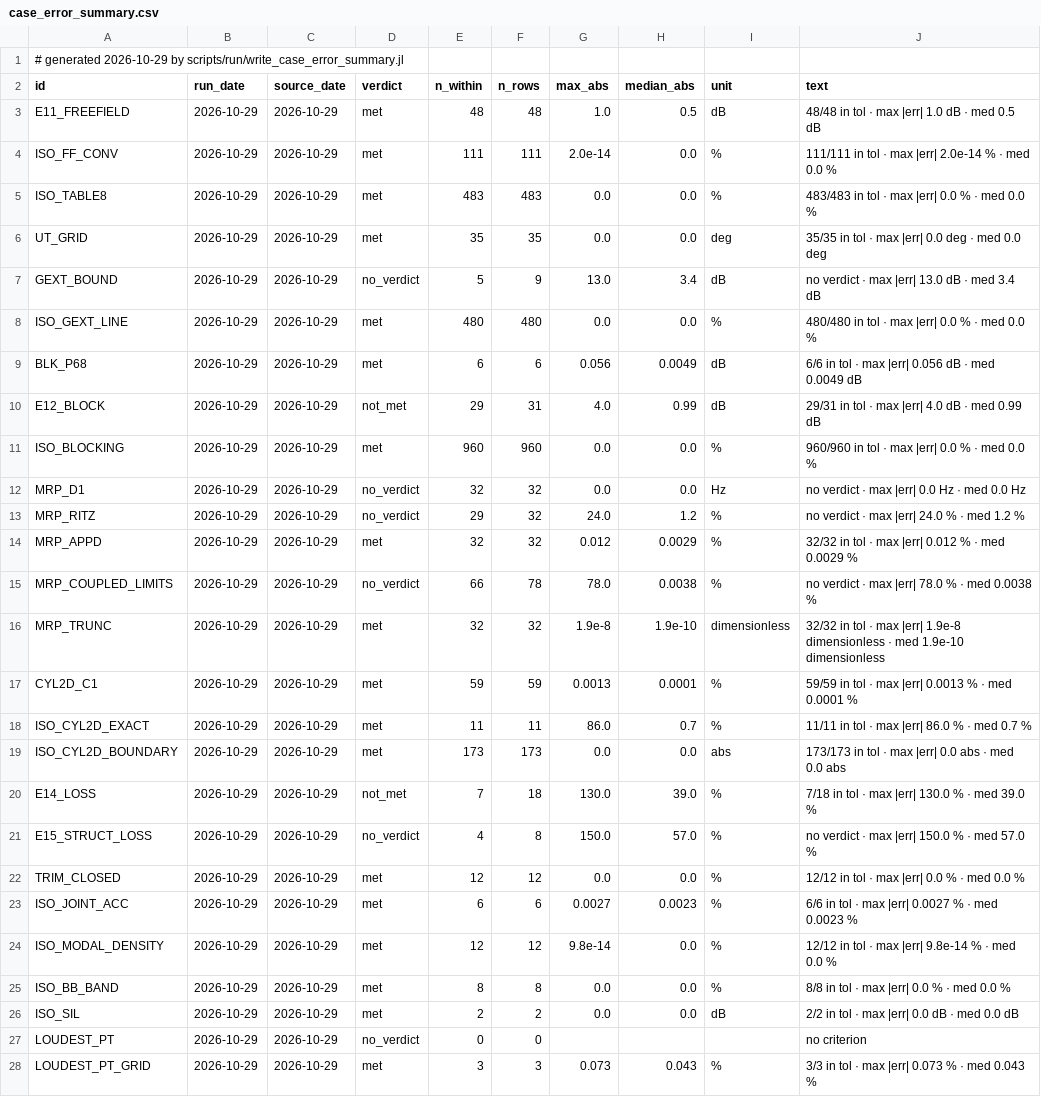
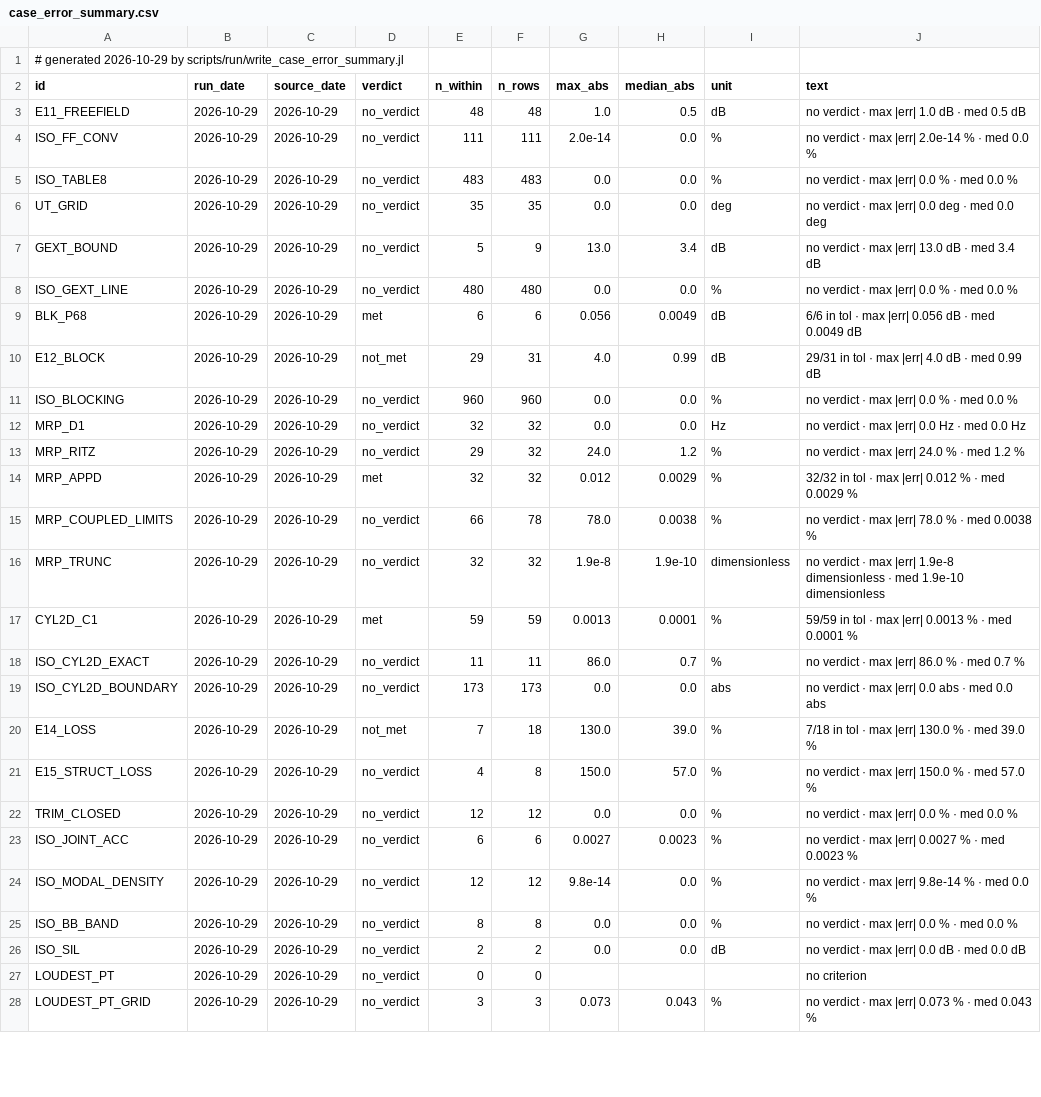
Before and after one commit to hoangf1/PAIN, a CSV file: rea-work/docs/validation_reports/case_error_summary.csv, drawn as a sheet; only a part is shown; the diff covers the shown part only.

```diff
--- a/rea-work/docs/validation_reports/case_error_summary.csv
+++ b/rea-work/docs/validation_reports/case_error_summary.csv
@@ -2,11 +2,11 @@
 id,run_date,source_date,verdict,n_within,n_rows,max_abs,median_abs,unit,text
-E11_FREEFIELD,2026-10-29,2026-10-29,met,48,48,1.0,0.5,"dB","48/48 in tol · max |err| 1.0 dB · med 0.5 dB"
-ISO_FF_CONV,2026-10-29,2026-10-29,met,111,111,2.0e-14,0.0,"%","111/111 in tol · max |err| 2.0e-14 % · med 0.0 %"
-ISO_TABLE8,2026-10-29,2026-10-29,met,483,483,0.0,0.0,"%","483/483 in tol · max |err| 0.0 % · med 0.0 %"
-UT_GRID,2026-10-29,2026-10-29,met,35,35,0.0,0.0,"deg","35/35 in tol · max |err| 0.0 deg · med 0.0 deg"
+E11_FREEFIELD,2026-10-29,2026-10-29,no_verdict,48,48,1.0,0.5,"dB","no verdict · max |err| 1.0 dB · med 0.5 dB"
+ISO_FF_CONV,2026-10-29,2026-10-29,no_verdict,111,111,2.0e-14,0.0,"%","no verdict · max |err| 2.0e-14 % · med 0.0 %"
+ISO_TABLE8,2026-10-29,2026-10-29,no_verdict,483,483,0.0,0.0,"%","no verdict · max |err| 0.0 % · med 0.0 %"
+UT_GRID,2026-10-29,2026-10-29,no_verdict,35,35,0.0,0.0,"deg","no verdict · max |err| 0.0 deg · med 0.0 deg"
 GEXT_BOUND,2026-10-29,2026-10-29,no_verdict,5,9,13.0,3.4,"dB","no verdict · max |err| 13.0 dB · med 3.4 dB"
-ISO_GEXT_LINE,2026-10-29,2026-10-29,met,480,480,0.0,0.0,"%","480/480 in tol · max |err| 0.0 % · med 0.0 %"
+ISO_GEXT_LINE,2026-10-29,2026-10-29,no_verdict,480,480,0.0,0.0,"%","no verdict · max |err| 0.0 % · med 0.0 %"
 BLK_P68,2026-10-29,2026-10-29,met,6,6,0.056,0.0049,"dB","6/6 in tol · max |err| 0.056 dB · med 0.0049 dB"
 E12_BLOCK,2026-10-29,2026-10-29,not_met,29,31,4.0,0.99,"dB","29/31 in tol · max |err| 4.0 dB · med 0.99 dB"
-ISO_BLOCKING,2026-10-29,2026-10-29,met,960,960,0.0,0.0,"%","960/960 in tol · max |err| 0.0 % · med 0.0 %"
+ISO_BLOCKING,2026-10-29,2026-10-29,no_verdict,960,960,0.0,0.0,"%","no verdict · max |err| 0.0 % · med 0.0 %"
 MRP_D1,2026-10-29,2026-10-29,no_verdict,32,32,0.0,0.0,"Hz","no verdict · max |err| 0.0 Hz · med 0.0 Hz"
@@ -15,14 +15,14 @@ MRP_APPD,2026-10-29,2026-10-29,met,32,32,0.012,0.0029,"%","32/32 in tol · max |
 MRP_COUPLED_LIMITS,2026-10-29,2026-10-29,no_verdict,66,78,78.0,0.0038,"%","no verdict · max |err| 78.0 % · med 0.0038 %"
-MRP_TRUNC,2026-10-29,2026-10-29,met,32,32,1.9e-8,1.9e-10,"dimensionless","32/32 in tol · max |err| 1.9e-8 dimensionless · med 1.9e-10 dimensionless"
+MRP_TRUNC,2026-10-29,2026-10-29,no_verdict,32,32,1.9e-8,1.9e-10,"dimensionless","no verdict · max |err| 1.9e-8 dimensionless · med 1.9e-10 dimensionless"
 CYL2D_C1,2026-10-29,2026-10-29,met,59,59,0.0013,0.0001,"%","59/59 in tol · max |err| 0.0013 % · med 0.0001 %"
-ISO_CYL2D_EXACT,2026-10-29,2026-10-29,met,11,11,86.0,0.7,"%","11/11 in tol · max |err| 86.0 % · med 0.7 %"
-ISO_CYL2D_BOUNDARY,2026-10-29,2026-10-29,met,173,173,0.0,0.0,"abs","173/173 in tol · max |err| 0.0 abs · med 0.0 abs"
+ISO_CYL2D_EXACT,2026-10-29,2026-10-29,no_verdict,11,11,86.0,0.7,"%","no verdict · max |err| 86.0 % · med 0.7 %"
+ISO_CYL2D_BOUNDARY,2026-10-29,2026-10-29,no_verdict,173,173,0.0,0.0,"abs","no verdict · max |err| 0.0 abs · med 0.0 abs"
 E14_LOSS,2026-10-29,2026-10-29,not_met,7,18,130.0,39.0,"%","7/18 in tol · max |err| 130.0 % · med 39.0 %"
 E15_STRUCT_LOSS,2026-10-29,2026-10-29,no_verdict,4,8,150.0,57.0,"%","no verdict · max |err| 150.0 % · med 57.0 %"
-TRIM_CLOSED,2026-10-29,2026-10-29,met,12,12,0.0,0.0,"%","12/12 in tol · max |err| 0.0 % · med 0.0 %"
-ISO_JOINT_ACC,2026-10-29,2026-10-29,met,6,6,0.0027,0.0023,"%","6/6 in tol · max |err| 0.0027 % · med 0.0023 %"
-ISO_MODAL_DENSITY,2026-10-29,2026-10-29,met,12,12,9.8e-14,0.0,"%","12/12 in tol · max |err| 9.8e-14 % · med 0.0 %"
-ISO_BB_BAND,2026-10-29,2026-10-29,met,8,8,0.0,0.0,"%","8/8 in tol · max |err| 0.0 % · med 0.0 %"
-ISO_SIL,2026-10-29,2026-10-29,met,2,2,0.0,0.0,"dB","2/2 in tol · max |err| 0.0 dB · med 0.0 dB"
+TRIM_CLOSED,2026-10-29,2026-10-29,no_verdict,12,12,0.0,0.0,"%","no verdict · max |err| 0.0 % · med 0.0 %"
+ISO_JOINT_ACC,2026-10-29,2026-10-29,no_verdict,6,6,0.0027,0.0023,"%","no verdict · max |err| 0.0027 % · med 0.0023 %"
+ISO_MODAL_DENSITY,2026-10-29,2026-10-29,no_verdict,12,12,9.8e-14,0.0,"%","no verdict · max |err| 9.8e-14 % · med 0.0 %"
+ISO_BB_BAND,2026-10-29,2026-10-29,no_verdict,8,8,0.0,0.0,"%","no verdict · max |err| 0.0 % · med 0.0 %"
+ISO_SIL,2026-10-29,2026-10-29,no_verdict,2,2,0.0,0.0,"dB","no verdict · max |err| 0.0 dB · med 0.0 dB"
 LOUDEST_PT,2026-10-29,2026-10-29,no_verdict,0,0,,,"","no criterion"
-LOUDEST_PT_GRID,2026-10-29,2026-10-29,met,3,3,0.073,0.043,"%","3/3 in tol · max |err| 0.073 % · med 0.043 %"
+LOUDEST_PT_GRID,2026-10-29,2026-10-29,no_verdict,3,3,0.073,0.043,"%","no verdict · max |err| 0.073 % · med 0.043 %"
```
Also changed, not shown: 48 edited cells elsewhere in this file, 52 other files.
